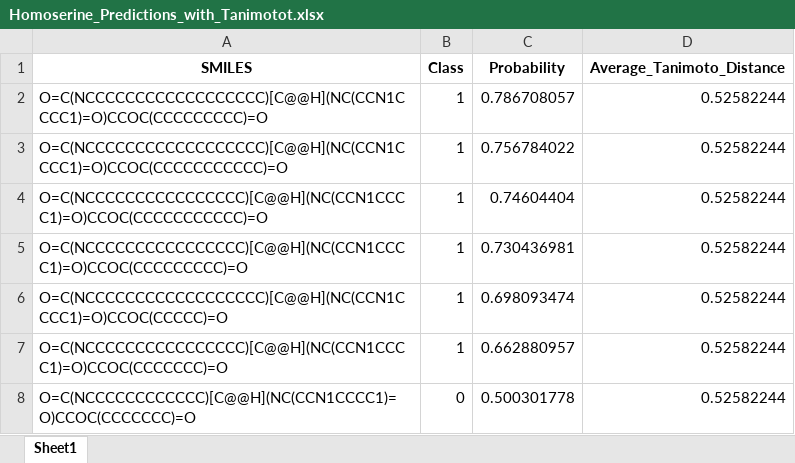
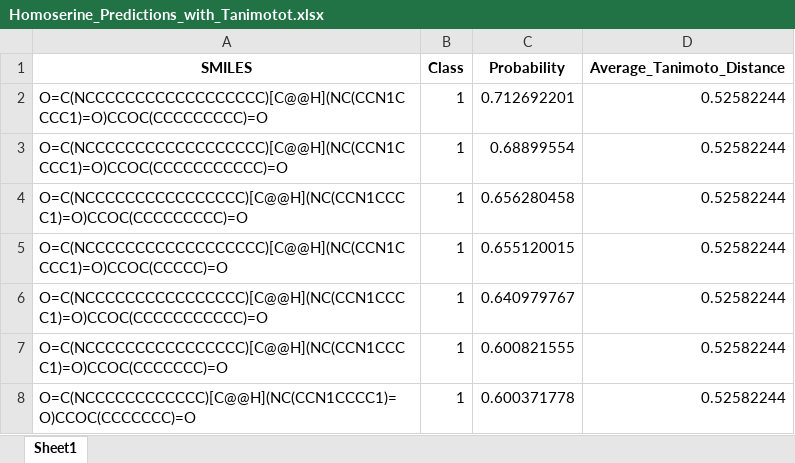
Before and after one commit to Fabian-Link/From-Data-to-Design-Leveraging-AI-for-novel-Lipid-Nanoparticles-for-mRNA-delivery, an Excel workbook: Predictions/Extrapolation/Homoserine_Predictions_with_Tanimotot.xlsx, sheet Sheet1, drawn as a sheet; values as stored, in another font and other column widths than the file's, no borders; removed rows and columns are numbered as before the commit, all else as after; the diff names each change by its address in the sheet, - before the commit and + after, or states it on an @@ line.

```diff
--- a/Predictions/Extrapolation/Homoserine_Predictions_with_Tanimotot.xlsx (sheet Sheet1)
+++ b/Predictions/Extrapolation/Homoserine_Predictions_with_Tanimotot.xlsx (sheet Sheet1)
-C2 (Probability): 0.786708057
+C2 (Probability): 0.712692201
-C3 (Probability): 0.756784022
+C3 (Probability): 0.68899554
-row 4: O=C(NCCCCCCCCCCCCCCCC)[C@@H](NC(CCN1CCCC1)=O)CCOC(CCCCCCCCCCC)=O | 1 | 0.74604404 | 0.52582244
-C4 (Probability): 0.730436981
+C4 (Probability): 0.656280458
-C5 (Probability): 0.698093474
+C5 (Probability): 0.655120015
+row 6: O=C(NCCCCCCCCCCCCCCCC)[C@@H](NC(CCN1CCCC1)=O)CCOC(CCCCCCCCCCC)=O | 1 | 0.640979767 | 0.52582244
-C7 (Probability): 0.662880957
+C7 (Probability): 0.600821555
-B8 (Class): 0
+B8 (Class): 1
-C8 (Probability): 0.500301778
+C8 (Probability): 0.600371778
```
Also changed, not shown: Predictions/Extrapolation/Homoserine_Predictions.xlsx, Predictions/Extrapolation/Homoserine_Tanimoto_Distances.xlsx, 9 other files.
